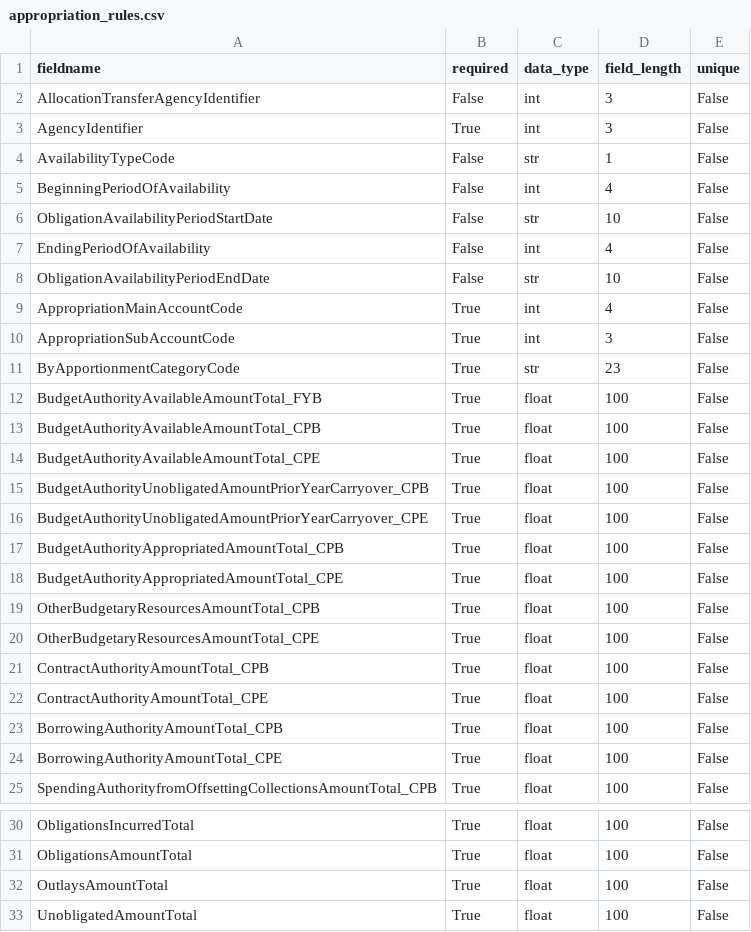
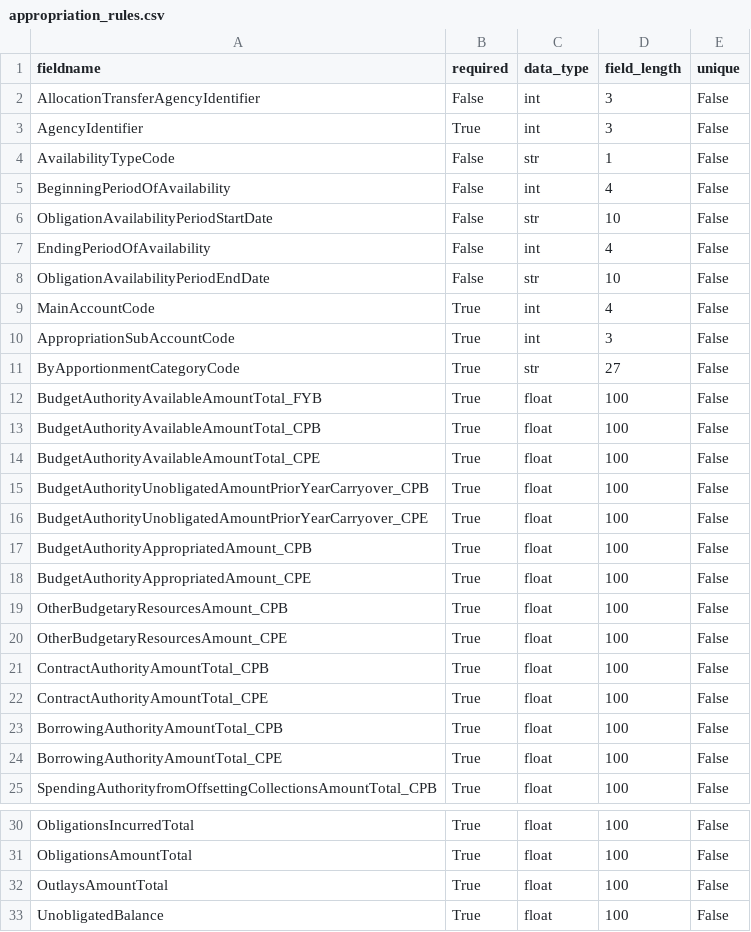
Before and after one commit to 18F/data-act-pilot, a CSV file: app/validator/rules/appropriation_rules.csv, drawn as a sheet; only a part is shown, gaps mark what is left out.

Commit message:
Update appropriation_rules.csv

```diff
--- a/app/validator/rules/appropriation_rules.csv
+++ b/app/validator/rules/appropriation_rules.csv
@@ -8,5 +8,5 @@ EndingPeriodOfAvailability,False,int,4,False
 ObligationAvailabilityPeriodEndDate,False,str,10,False
-AppropriationMainAccountCode,True,int,4,False
+MainAccountCode,True,int,4,False
 AppropriationSubAccountCode,True,int,3,False
-ByApportionmentCategoryCode,True,str,23,False
+ByApportionmentCategoryCode,True,str,27,False
 BudgetAuthorityAvailableAmountTotal_FYB,True,float,100,False
@@ -16,6 +16,6 @@ BudgetAuthorityUnobligatedAmountPriorYearCarryover_CPB,True,float,100,False
 BudgetAuthorityUnobligatedAmountPriorYearCarryover_CPE,True,float,100,False
-BudgetAuthorityAppropriatedAmountTotal_CPB,True,float,100,False
-BudgetAuthorityAppropriatedAmountTotal_CPE,True,float,100,False
-OtherBudgetaryResourcesAmountTotal_CPB,True,float,100,False
-OtherBudgetaryResourcesAmountTotal_CPE,True,float,100,False
+BudgetAuthorityAppropriatedAmount_CPB,True,float,100,False
+BudgetAuthorityAppropriatedAmount_CPE,True,float,100,False
+OtherBudgetaryResourcesAmount_CPB,True,float,100,False
+OtherBudgetaryResourcesAmount_CPE,True,float,100,False
 ContractAuthorityAmountTotal_CPB,True,float,100,False
@@ -32,2 +32,2 @@ ObligationsAmountTotal,True,float,100,False
 OutlaysAmountTotal,True,float,100,False
-UnobligatedAmountTotal,True,float,100,False
+UnobligatedBalance,True,float,100,False
```
